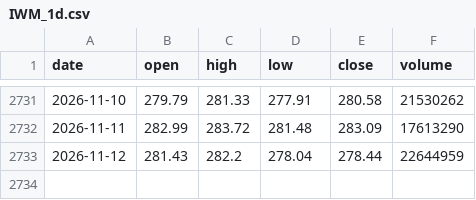
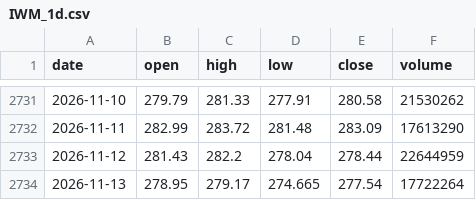
Before and after one commit to mpv-ai/mpv, a CSV file: trading/research/data/IWM_1d.csv, drawn as a sheet; only a part is shown, gaps mark what is left out.

```diff
--- a/trading/research/data/IWM_1d.csv
+++ b/trading/research/data/IWM_1d.csv
@@ -2733 +2733,2 @@ date,open,high,low,close,volume
 2026-11-12,281.43,282.2,278.04,278.44,22644959
+2026-11-13,278.95,279.17,274.665,277.54,17722264
```
Also changed, not shown: trading/research/data/QQQ_1d.csv, trading/research/data/SGOV_1d.csv, 10 other files.
